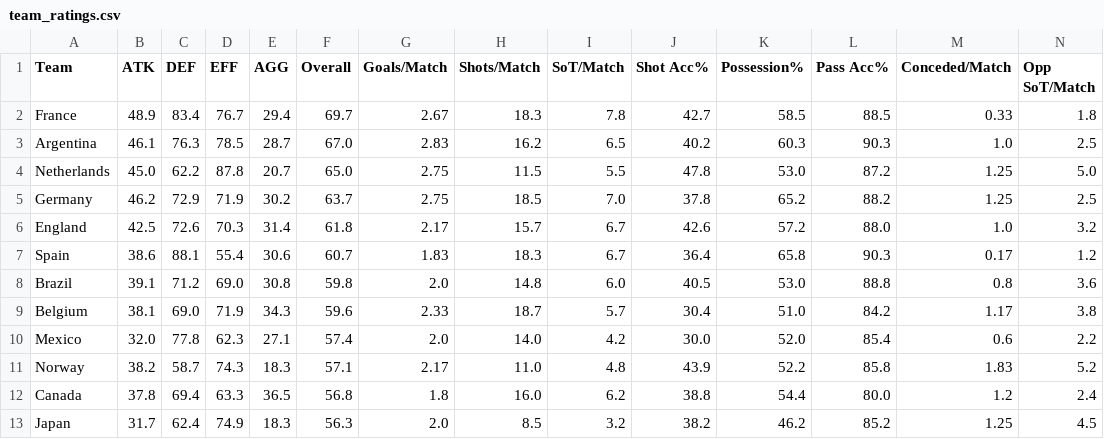
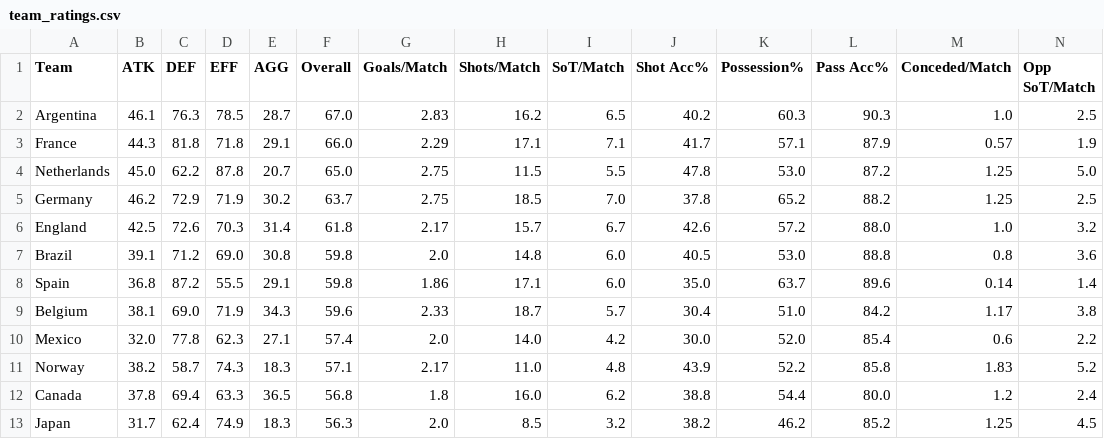
Before and after one commit to khasportfolio/wc26-stats, a CSV file: data/team_ratings.csv, drawn as a sheet; only a part is shown; removed rows and columns are numbered as before the commit, all else as after; rows hold the shown columns only; the diff names each change by its address in the sheet, - before the commit and + after, or states it on an @@ line.

```diff
--- a/data/team_ratings.csv
+++ b/data/team_ratings.csv
-row 2: France | 48.9 | 83.4 | 76.7 | 29.4 | 69.7 | 2.67 | 18.3 | 7.8 | 42.7 | 58.5 | 88.5 | 0.33 | 1.8
+row 3: France | 44.3 | 81.8 | 71.8 | 29.1 | 66.0 | 2.29 | 17.1 | 7.1 | 41.7 | 57.1 | 87.9 | 0.57 | 1.9
-row 7: Spain | 38.6 | 88.1 | 55.4 | 30.6 | 60.7 | 1.83 | 18.3 | 6.7 | 36.4 | 65.8 | 90.3 | 0.17 | 1.2
+row 8: Spain | 36.8 | 87.2 | 55.5 | 29.1 | 59.8 | 1.86 | 17.1 | 6.0 | 35.0 | 63.7 | 89.6 | 0.14 | 1.4
```
Also changed, not shown: data/France.csv, data/Spain.csv, 2 other files.
